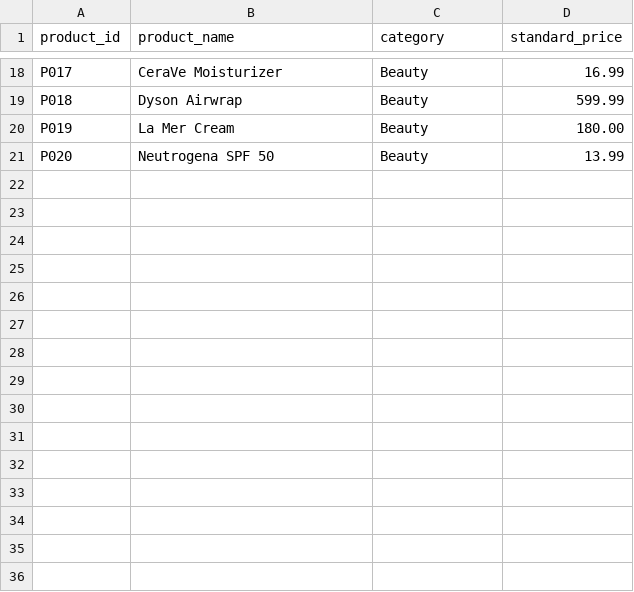
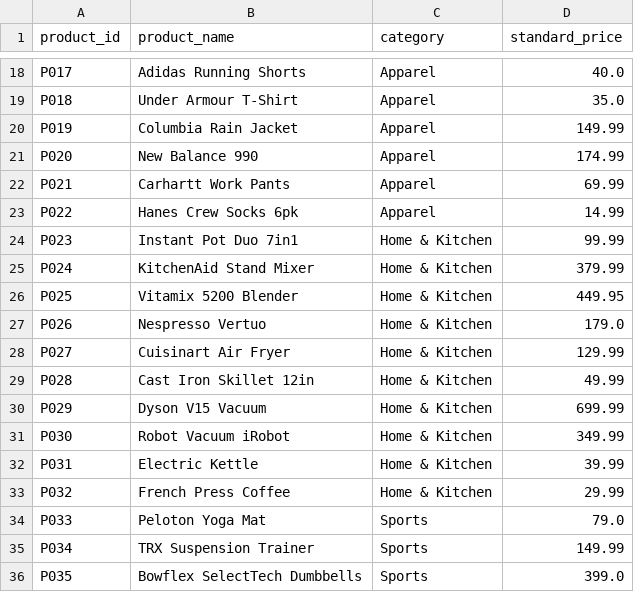
Before and after one commit to Ajay-K001/Ajay_K-Aug27, a CSV file: medallion-pipeline/data/landing/products.csv, drawn as a sheet; only a part is shown, gaps mark what is left out; the diff covers the shown part only; the diff names each change by its address in the sheet, - before the commit and + after, or states it on an @@ line.

```diff
--- a/medallion-pipeline/data/landing/products.csv
+++ b/medallion-pipeline/data/landing/products.csv
-B18 (product_name): CeraVe Moisturizer
+B18 (product_name): Adidas Running Shorts
-C18:C21 (category): Beauty
+C18:C21 (category): Apparel
-D18 (standard_price): 16.99
+D18 (standard_price): 40.0
-B19 (product_name): Dyson Airwrap
+B19 (product_name): Under Armour T-Shirt
-D19 (standard_price): 599.99
+D19 (standard_price): 35.0
-B20 (product_name): La Mer Cream
+B20 (product_name): Columbia Rain Jacket
-D20 (standard_price): 180.00
+D20 (standard_price): 149.99
-B21 (product_name): Neutrogena SPF 50
+B21 (product_name): New Balance 990
-D21 (standard_price): 13.99
+D21 (standard_price): 174.99
+row 22: P021 | Carhartt Work Pants | Apparel | 69.99
+row 23: P022 | Hanes Crew Socks 6pk | Apparel | 14.99
+row 24: P023 | Instant Pot Duo 7in1 | Home & Kitchen | 99.99
+row 25: P024 | KitchenAid Stand Mixer | Home & Kitchen | 379.99
+row 26: P025 | Vitamix 5200 Blender | Home & Kitchen | 449.95
+row 27: P026 | Nespresso Vertuo | Home & Kitchen | 179.0
+row 28: P027 | Cuisinart Air Fryer | Home & Kitchen | 129.99
+row 29: P028 | Cast Iron Skillet 12in | Home & Kitchen | 49.99
+row 30: P029 | Dyson V15 Vacuum | Home & Kitchen | 699.99
+row 31: P030 | Robot Vacuum iRobot | Home & Kitchen | 349.99
+row 32: P031 | Electric Kettle | Home & Kitchen | 39.99
+row 33: P032 | French Press Coffee | Home & Kitchen | 29.99
+row 34: P033 | Peloton Yoga Mat | Sports | 79.0
+row 35: P034 | TRX Suspension Trainer | Sports | 149.99
+row 36: P035 | Bowflex SelectTech Dumbbells | Sports | 399.0
```
Also changed, not shown: 15 added rows and 41 edited cells elsewhere in this file, medallion-pipeline/data/landing/stores.csv, 54 other files.
